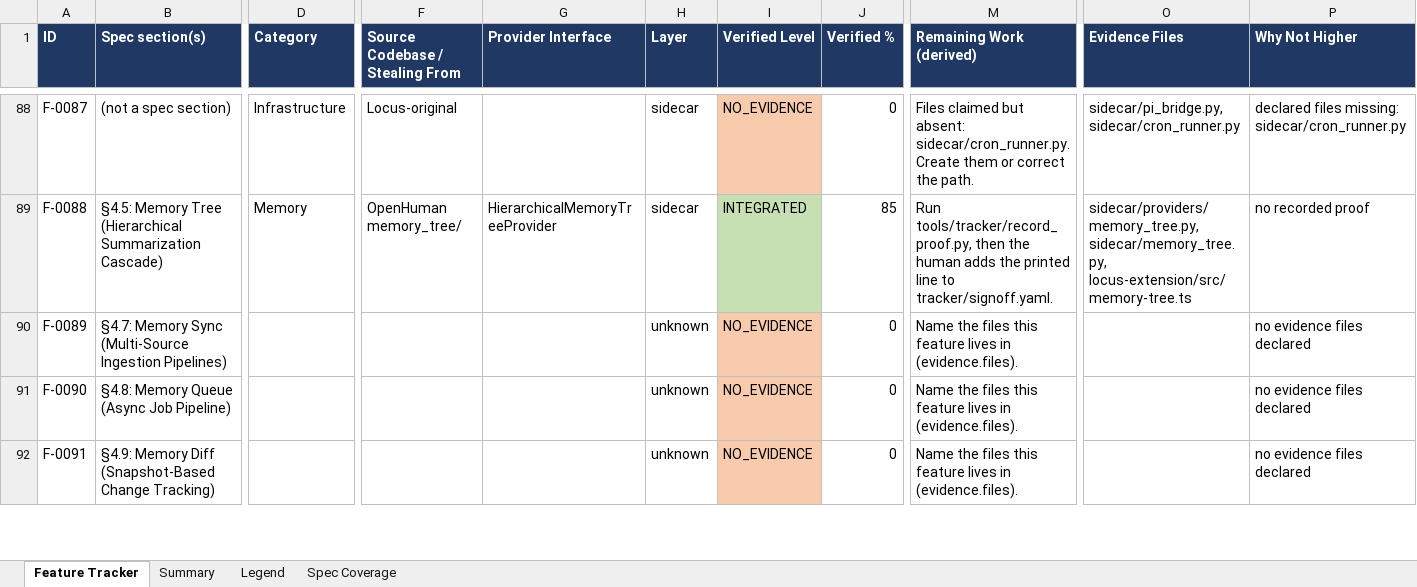
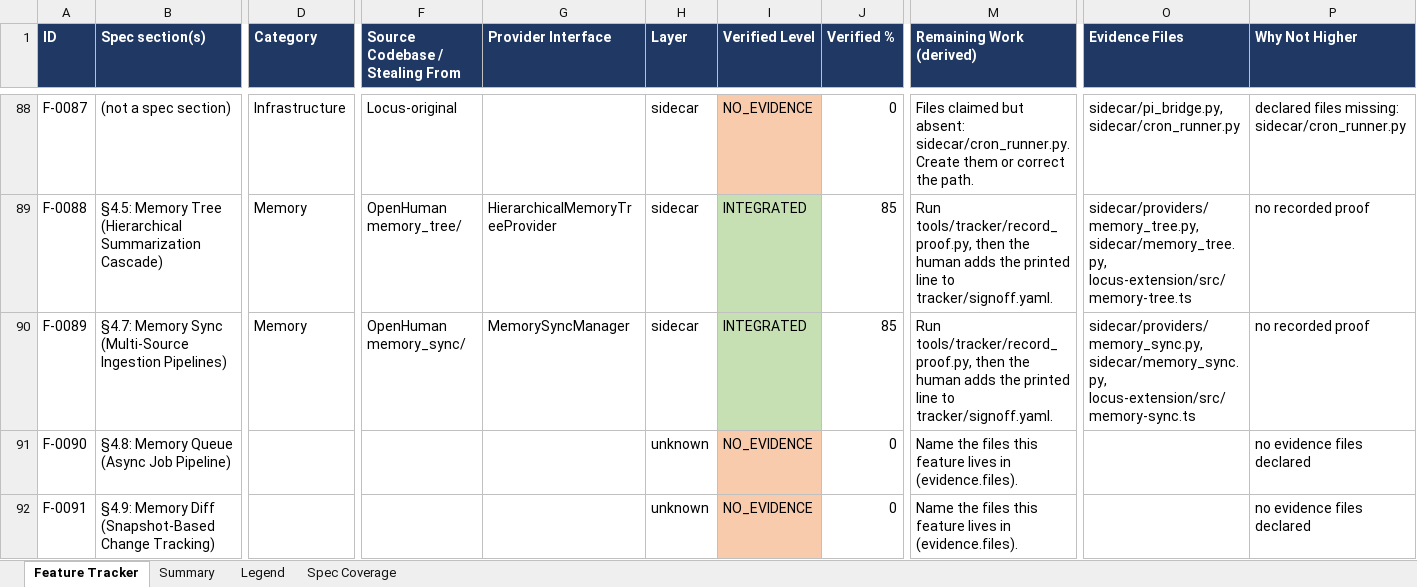
Before and after one commit to Shivamxp23/Locus-OS, an Excel workbook: .keysndocs/Documentation/Implementation Plans/Implementation Report/Locus_Implementation_Tracker.xlsx, sheet Feature Tracker, drawn as a sheet; only a part is shown, gaps mark what is left out; values as stored, in another font and other column widths than the file's, no borders; the diff names each change by its address in the sheet, - before the commit and + after, or states it on an @@ line.

Commit message:
chore(tracker): update status and xlsx for US-48 (F-0089)

```diff
--- a/.keysndocs/Documentation/Implementation Plans/Implementation Report/Locus_Implementation_Tracker.xlsx (sheet Feature Tracker)
+++ b/.keysndocs/Documentation/Implementation Plans/Implementation Report/Locus_Implementation_Tracker.xlsx (sheet Feature Tracker)
-D90 (Category): (empty)
+D90 (Category): Memory
-F90 (Source Codebase / Stealing From): (empty)
+F90 (Source Codebase / Stealing From): OpenHuman memory_sync/
-G90 (Provider Interface): (empty)
+G90 (Provider Interface): MemorySyncManager
-H90 (Layer): unknown
+H90 (Layer): sidecar
-I90 (Verified Level): NO_EVIDENCE
+I90 (Verified Level): INTEGRATED
-I90 fill: #F8CBAD
+I90 fill: #C6E0B4
-J90 (Verified %): 0
+J90 (Verified %): 85
-M90 (Remaining Work (derived)): Name the files this feature lives in (evidence.files).
+M90 (Remaining Work (derived)): Run tools/tracker/record_proof.py, then the human adds the printed line to tracker/signoff.yaml.
-O90 (Evidence Files): (empty)
+O90 (Evidence Files): sidecar/providers/memory_sync.py, sidecar/memory_sync.py, locus-extension/src/memory-sync.ts
-P90 (Why Not Higher): no evidence files declared
+P90 (Why Not Higher): no recorded proof
```
Also changed, not shown: sheet Summary, 3 other files.
